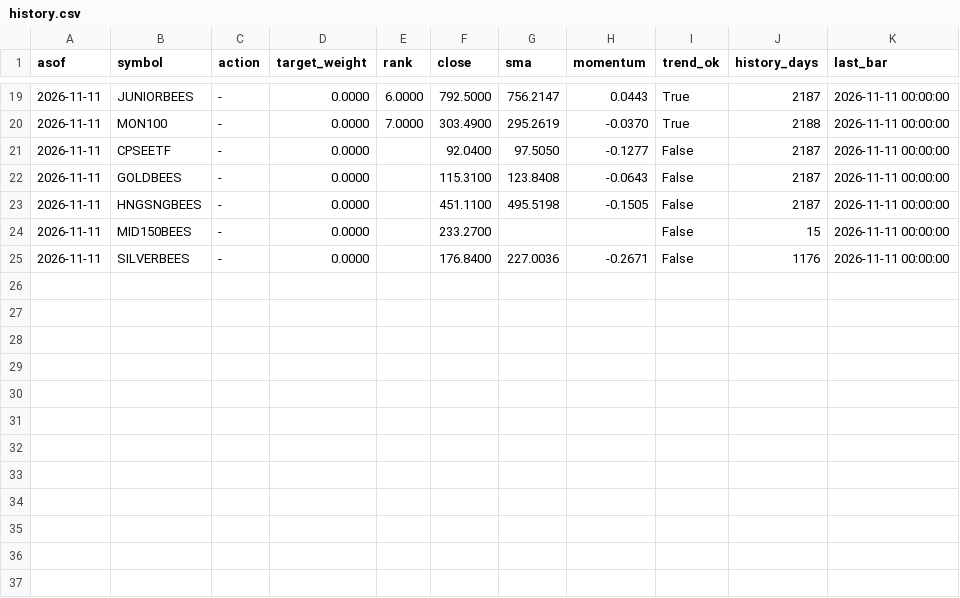
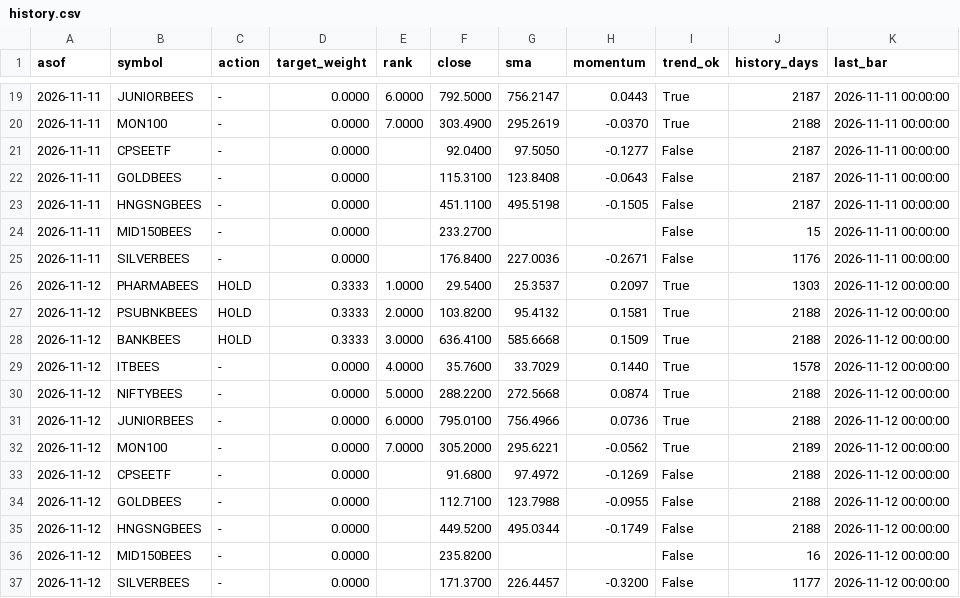
Before and after one commit to NamanSinha987/etf-signals, a CSV file: signals/history.csv, drawn as a sheet; only a part is shown, gaps mark what is left out; the diff names each change by its address in the sheet, - before the commit and + after, or states it on an @@ line.

```diff
--- a/signals/history.csv
+++ b/signals/history.csv
+row 26: 2026-11-12 | PHARMABEES | HOLD | 0.3333 | 1.0000 | 29.5400 | 25.3537 | 0.2097 | True | 1303 | 2026-11-12 00:00:00
+row 27: 2026-11-12 | PSUBNKBEES | HOLD | 0.3333 | 2.0000 | 103.8200 | 95.4132 | 0.1581 | True | 2188 | 2026-11-12 00:00:00
+row 28: 2026-11-12 | BANKBEES | HOLD | 0.3333 | 3.0000 | 636.4100 | 585.6668 | 0.1509 | True | 2188 | 2026-11-12 00:00:00
+row 29: 2026-11-12 | ITBEES | - | 0.0000 | 4.0000 | 35.7600 | 33.7029 | 0.1440 | True | 1578 | 2026-11-12 00:00:00
+row 30: 2026-11-12 | NIFTYBEES | - | 0.0000 | 5.0000 | 288.2200 | 272.5668 | 0.0874 | True | 2188 | 2026-11-12 00:00:00
+row 31: 2026-11-12 | JUNIORBEES | - | 0.0000 | 6.0000 | 795.0100 | 756.4966 | 0.0736 | True | 2188 | 2026-11-12 00:00:00
+row 32: 2026-11-12 | MON100 | - | 0.0000 | 7.0000 | 305.2000 | 295.6221 | -0.0562 | True | 2189 | 2026-11-12 00:00:00
+row 33: 2026-11-12 | CPSEETF | - | 0.0000 |  | 91.6800 | 97.4972 | -0.1269 | False | 2188 | 2026-11-12 00:00:00
+row 34: 2026-11-12 | GOLDBEES | - | 0.0000 |  | 112.7100 | 123.7988 | -0.0955 | False | 2188 | 2026-11-12 00:00:00
+row 35: 2026-11-12 | HNGSNGBEES | - | 0.0000 |  | 449.5200 | 495.0344 | -0.1749 | False | 2188 | 2026-11-12 00:00:00
+row 36: 2026-11-12 | MID150BEES | - | 0.0000 |  | 235.8200 |  |  | False | 16 | 2026-11-12 00:00:00
+row 37: 2026-11-12 | SILVERBEES | - | 0.0000 |  | 171.3700 | 226.4457 | -0.3200 | False | 1177 | 2026-11-12 00:00:00
```
Also changed, not shown: signals/latest.csv, 1 other file.
